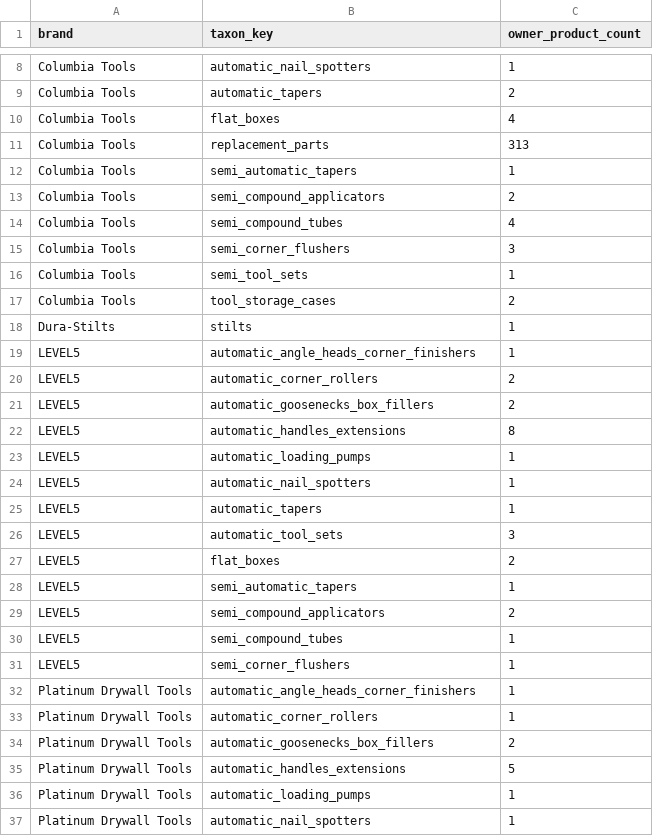
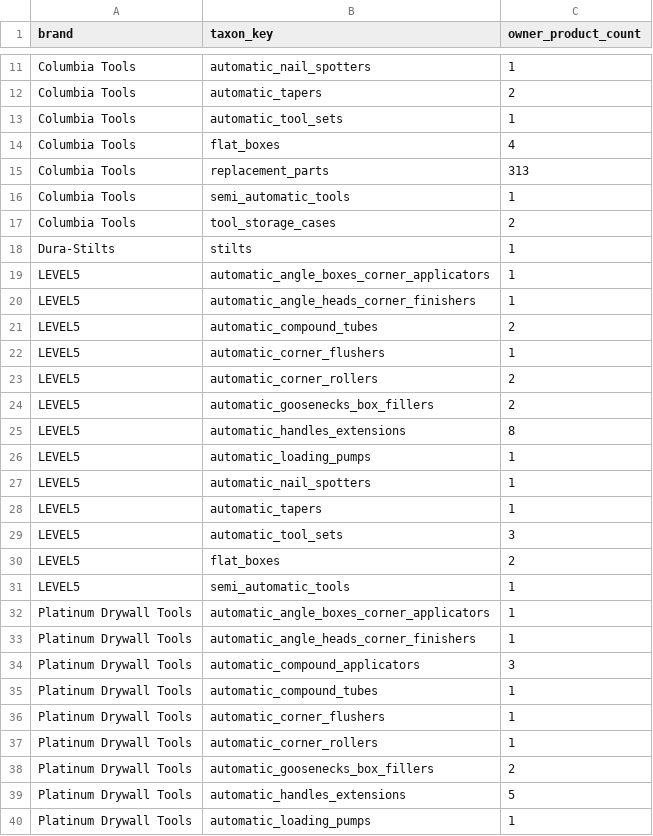
Before and after one commit to elliotttmiller/launch-dtb, a CSV file: docs/_working/catalog-rebuild-brand-category-coverage.csv, drawn as a sheet; only a part is shown, gaps mark what is left out; the shorter side is filled out with more unchanged rows; the diff covers the shown part only.

```diff
--- a/docs/_working/catalog-rebuild-brand-category-coverage.csv
+++ b/docs/_working/catalog-rebuild-brand-category-coverage.csv
@@ -9,12 +12,12 @@ Columbia Tools,automatic_nail_spotters,1
 Columbia Tools,automatic_tapers,2
+Columbia Tools,automatic_tool_sets,1
 Columbia Tools,flat_boxes,4
 Columbia Tools,replacement_parts,313
-Columbia Tools,semi_automatic_tapers,1
-Columbia Tools,semi_compound_applicators,2
-Columbia Tools,semi_compound_tubes,4
-Columbia Tools,semi_corner_flushers,3
-Columbia Tools,semi_tool_sets,1
+Columbia Tools,semi_automatic_tools,1
 Columbia Tools,tool_storage_cases,2
 Dura-Stilts,stilts,1
+LEVEL5,automatic_angle_boxes_corner_applicators,1
 LEVEL5,automatic_angle_heads_corner_finishers,1
+LEVEL5,automatic_compound_tubes,2
+LEVEL5,automatic_corner_flushers,1
 LEVEL5,automatic_corner_rollers,2
@@ -27,7 +30,8 @@ LEVEL5,automatic_tool_sets,3
 LEVEL5,flat_boxes,2
-LEVEL5,semi_automatic_tapers,1
-LEVEL5,semi_compound_applicators,2
-LEVEL5,semi_compound_tubes,1
-LEVEL5,semi_corner_flushers,1
+LEVEL5,semi_automatic_tools,1
+Platinum Drywall Tools,automatic_angle_boxes_corner_applicators,1
 Platinum Drywall Tools,automatic_angle_heads_corner_finishers,1
+Platinum Drywall Tools,automatic_compound_applicators,3
+Platinum Drywall Tools,automatic_compound_tubes,1
+Platinum Drywall Tools,automatic_corner_flushers,1
 Platinum Drywall Tools,automatic_corner_rollers,1
```
Also changed, not shown: 7 added rows, 7 removed rows and 3 edited cells elsewhere in this file, products/catalog/source/product_categories.csv, products/catalog/source/product_category_overrides.csv, 16 other files.
